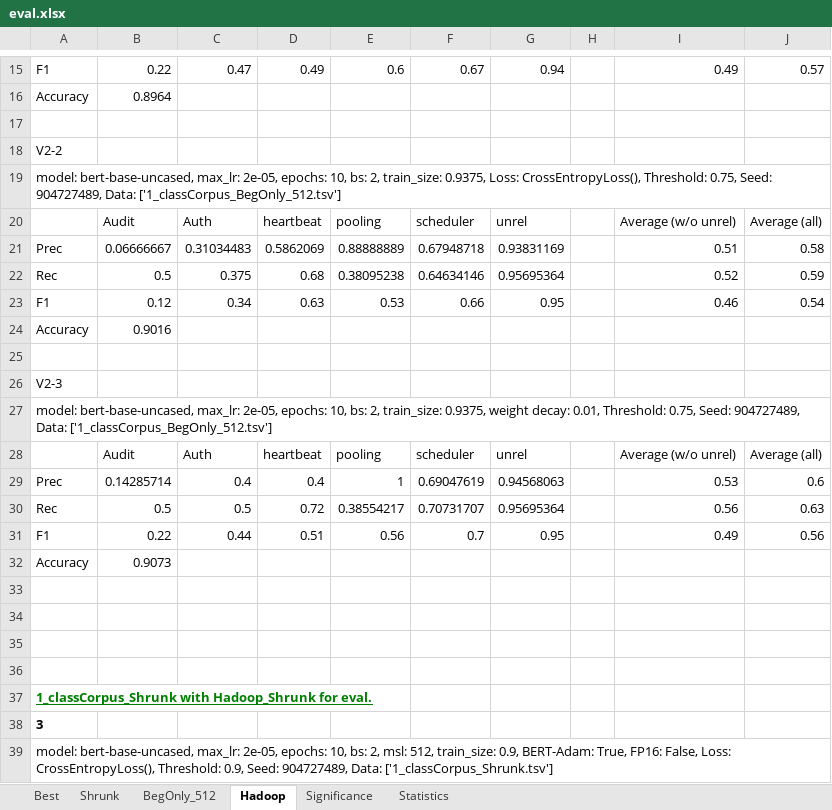
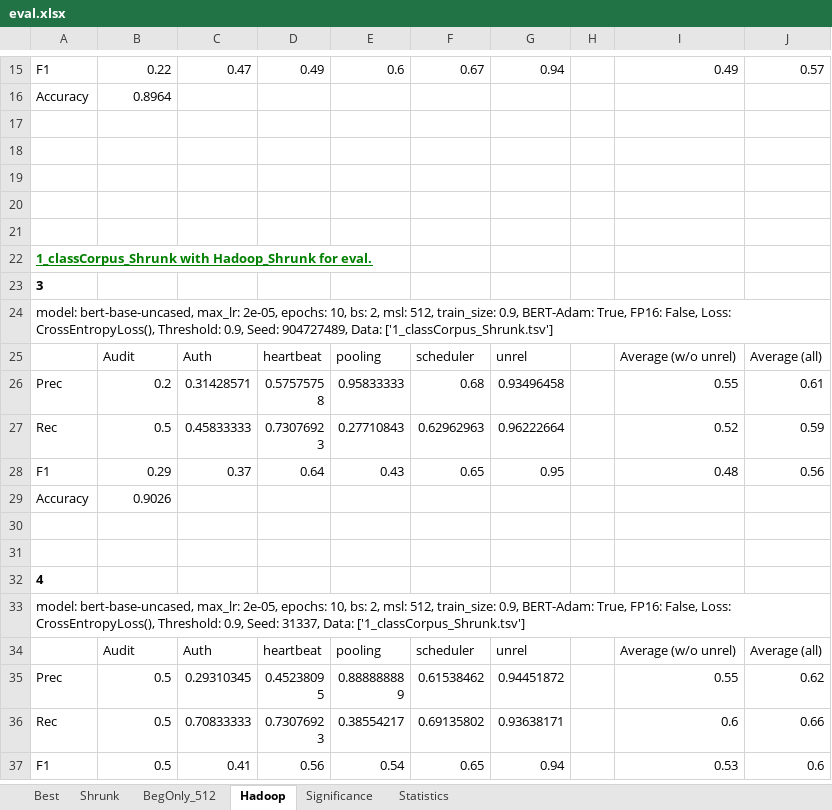
Before and after one commit to Gram21/BERT4DAT, an Excel workbook: eval/eval.xlsx, sheet Hadoop, drawn as a sheet; only a part is shown, gaps mark what is left out; the shorter side is filled out with more unchanged rows; values as stored, in another font and other column widths than the file's, no borders; the diff covers the shown part only; the diff names each change by its address in the sheet, - before the commit and + after, or states it on an @@ line.

Commit message:
clean up

```diff
--- a/eval/eval.xlsx (sheet Hadoop)
+++ b/eval/eval.xlsx (sheet Hadoop)
-row 18: V2-2
-row 19: model: bert-base-uncased, max_lr: 2e-05, epochs: 10, bs: 2, train_size: 0.9375, Loss: CrossEntropyLoss(), Threshold: 0.75, Seed: 904727489, Data: ['1_classCorpus_BegOnly_512.tsv']
-row 20:  | Audit | Auth | heartbeat | pooling | scheduler | unrel |  | Average (w/o unrel) | Average (all)
-row 21: Prec | 0.06666667 | 0.31034483 | 0.5862069 | 0.88888889 | 0.67948718 | 0.93831169 |  | 0.51 | 0.58
-row 22: Rec | 0.5 | 0.375 | 0.68 | 0.38095238 | 0.64634146 | 0.95695364 |  | 0.52 | 0.59
-row 23: F1 | 0.12 | 0.34 | 0.63 | 0.53 | 0.66 | 0.95 |  | 0.46 | 0.54
-row 24: Accuracy | 0.9016
-row 25: (empty)
-row 26: V2-3
-row 27: model: bert-base-uncased, max_lr: 2e-05, epochs: 10, bs: 2, train_size: 0.9375, weight decay: 0.01, Threshold: 0.75, Seed: 904727489, Data: ['1_classCorpus_BegOnly_512.tsv']
-row 28:  | Audit | Auth | heartbeat | pooling | scheduler | unrel |  | Average (w/o unrel) | Average (all)
-row 29: Prec | 0.14285714 | 0.4 | 0.4 | 1 | 0.69047619 | 0.94568063 |  | 0.53 | 0.6
-row 30: Rec | 0.5 | 0.5 | 0.72 | 0.38554217 | 0.70731707 | 0.95695364 |  | 0.56 | 0.63
-row 31: F1 | 0.22 | 0.44 | 0.51 | 0.56 | 0.7 | 0.95 |  | 0.49 | 0.56
-row 32: Accuracy | 0.9073
```
Also changed, not shown: 31 removed rows elsewhere in this sheet, formulas that keep their value.
